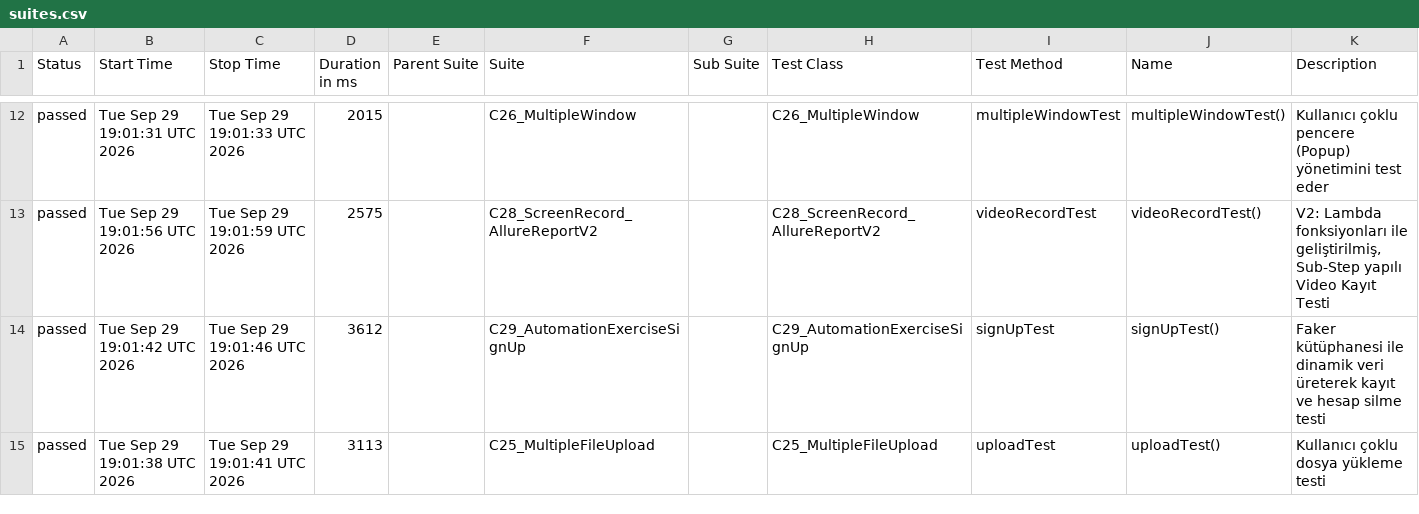
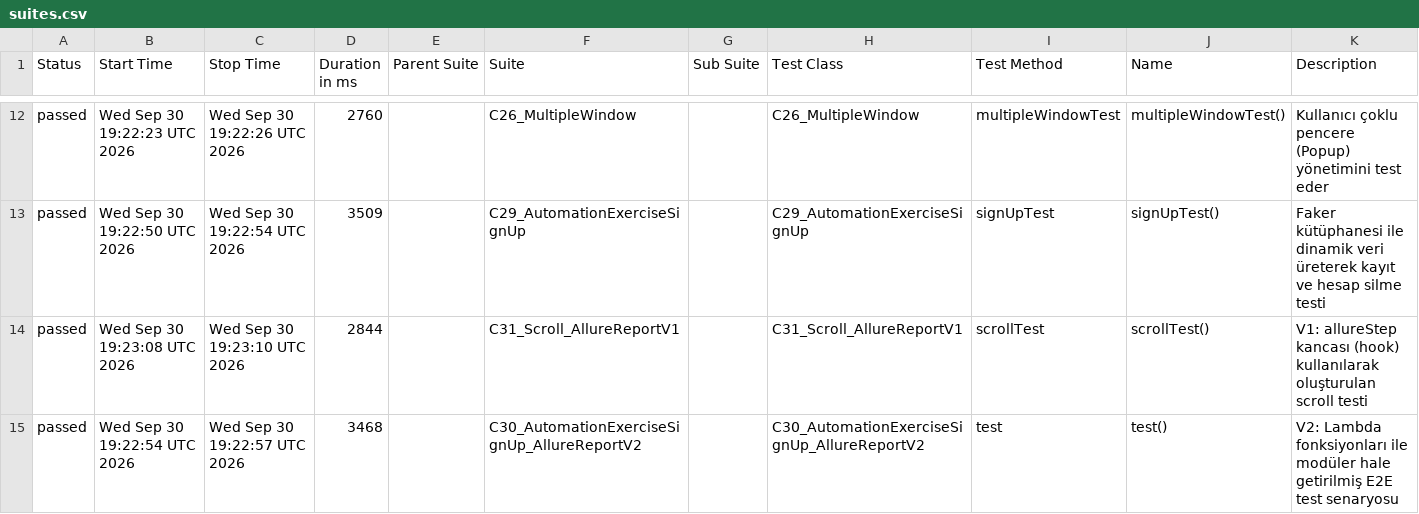
Before and after one commit to IpekSozbir/TestAutomationWithPlaywrightJava, a CSV file: allure-history/data/suites.csv, drawn as a sheet; only a part is shown, gaps mark what is left out; the diff covers the shown part only.

```diff
--- a/allure-history/data/suites.csv
+++ b/allure-history/data/suites.csv
@@ -12,4 +12,4 @@
-"passed","Tue Sep 29 19:01:31 UTC 2026","Tue Sep 29 19:01:33 UTC 2026","2015","","C26_MultipleWindow","","C26_MultipleWindow","multipleWindowTest","multipleWindowTest()","Kullanıcı çoklu pencere (Popup) yönetimini test eder"
-"passed","Tue Sep 29 19:01:56 UTC 2026","Tue Sep 29 19:01:59 UTC 2026","2575","","C28_ScreenRecord_AllureReportV2","","C28_ScreenRecord_AllureReportV2","videoRecordTest","videoRecordTest()","V2: Lambda fonksiyonları ile geliştirilmiş, Sub-Step yapılı Video Kayıt Testi"
-"passed","Tue Sep 29 19:01:42 UTC 2026","Tue Sep 29 19:01:46 UTC 2026","3612","","C29_AutomationExerciseSignUp","","C29_AutomationExerciseSignUp","signUpTest","signUpTest()","Faker kütüphanesi ile dinamik veri üreterek kayıt ve hesap silme testi"
-"passed","Tue Sep 29 19:01:38 UTC 2026","Tue Sep 29 19:01:41 UTC 2026","3113","","C25_MultipleFileUpload","","C25_MultipleFileUpload","uploadTest","uploadTest()","Kullanıcı çoklu dosya yükleme testi"
+"passed","Wed Sep 30 19:22:23 UTC 2026","Wed Sep 30 19:22:26 UTC 2026","2760","","C26_MultipleWindow","","C26_MultipleWindow","multipleWindowTest","multipleWindowTest()","Kullanıcı çoklu pencere (Popup) yönetimini test eder"
+"passed","Wed Sep 30 19:22:50 UTC 2026","Wed Sep 30 19:22:54 UTC 2026","3509","","C29_AutomationExerciseSignUp","","C29_AutomationExerciseSignUp","signUpTest","signUpTest()","Faker kütüphanesi ile dinamik veri üreterek kayıt ve hesap silme testi"
+"passed","Wed Sep 30 19:23:08 UTC 2026","Wed Sep 30 19:23:10 UTC 2026","2844","","C31_Scroll_AllureReportV1","","C31_Scroll_AllureReportV1","scrollTest","scrollTest()","V1: allureStep kancası (hook) kullanılarak oluşturulan scroll testi"
+"passed","Wed Sep 30 19:22:54 UTC 2026","Wed Sep 30 19:22:57 UTC 2026","3468","","C30_AutomationExerciseSignUp_AllureReportV2","","C30_AutomationExerciseSignUp_AllureReportV2","test","test()","V2: Lambda fonksiyonları ile modüler hale getirilmiş E2E test senaryosu"
```
Also changed, not shown: 4 added rows, 4 removed rows and 22 edited cells elsewhere in this file, allure-history/data/behaviors.csv, 51 other files.
